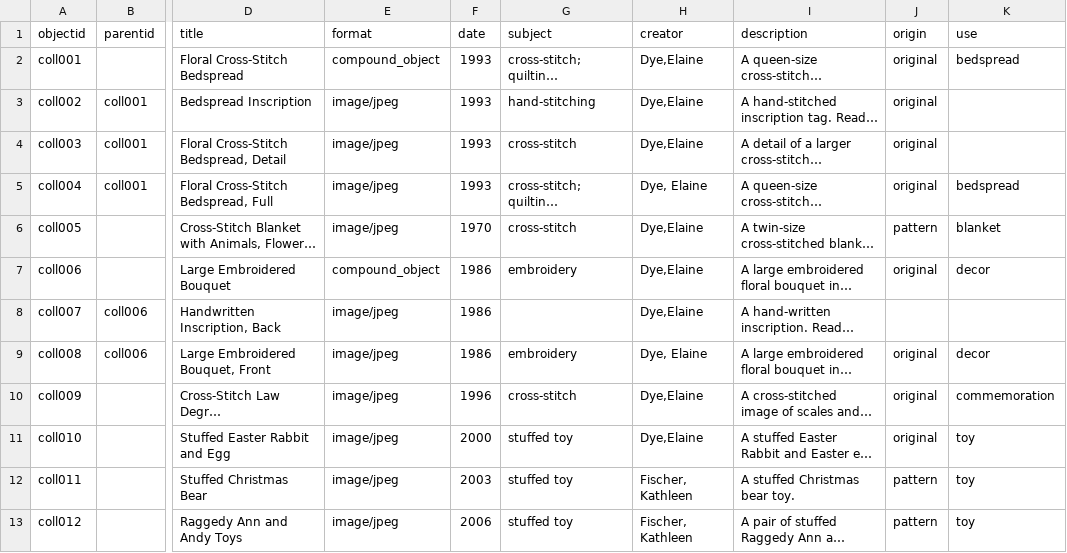
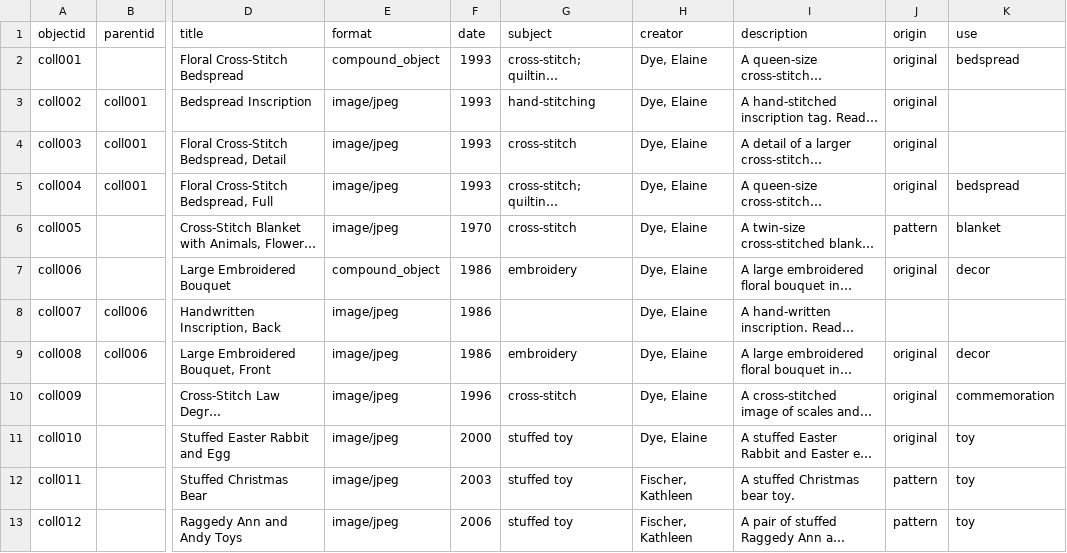
Before and after one commit to jjuliaarnoldd/DigitalLibrariesFinalProject, a CSV file: _data/newmetadata.csv, drawn as a sheet; only a part is shown, gaps mark what is left out; long unchanged cells end in …; the diff names each change by its address in the sheet, - before the commit and + after, or states it on an @@ line.

Commit message:
Update newmetadata.csv

```diff
--- a/_data/newmetadata.csv
+++ b/_data/newmetadata.csv
-H2:H4 (creator): Dye,Elaine
+H2:H4 (creator): Dye, Elaine
-H6:H8 (creator): Dye,Elaine
+H6:H8 (creator): Dye, Elaine
-H10:H11 (creator): Dye,Elaine
+H10:H11 (creator): Dye, Elaine
```
